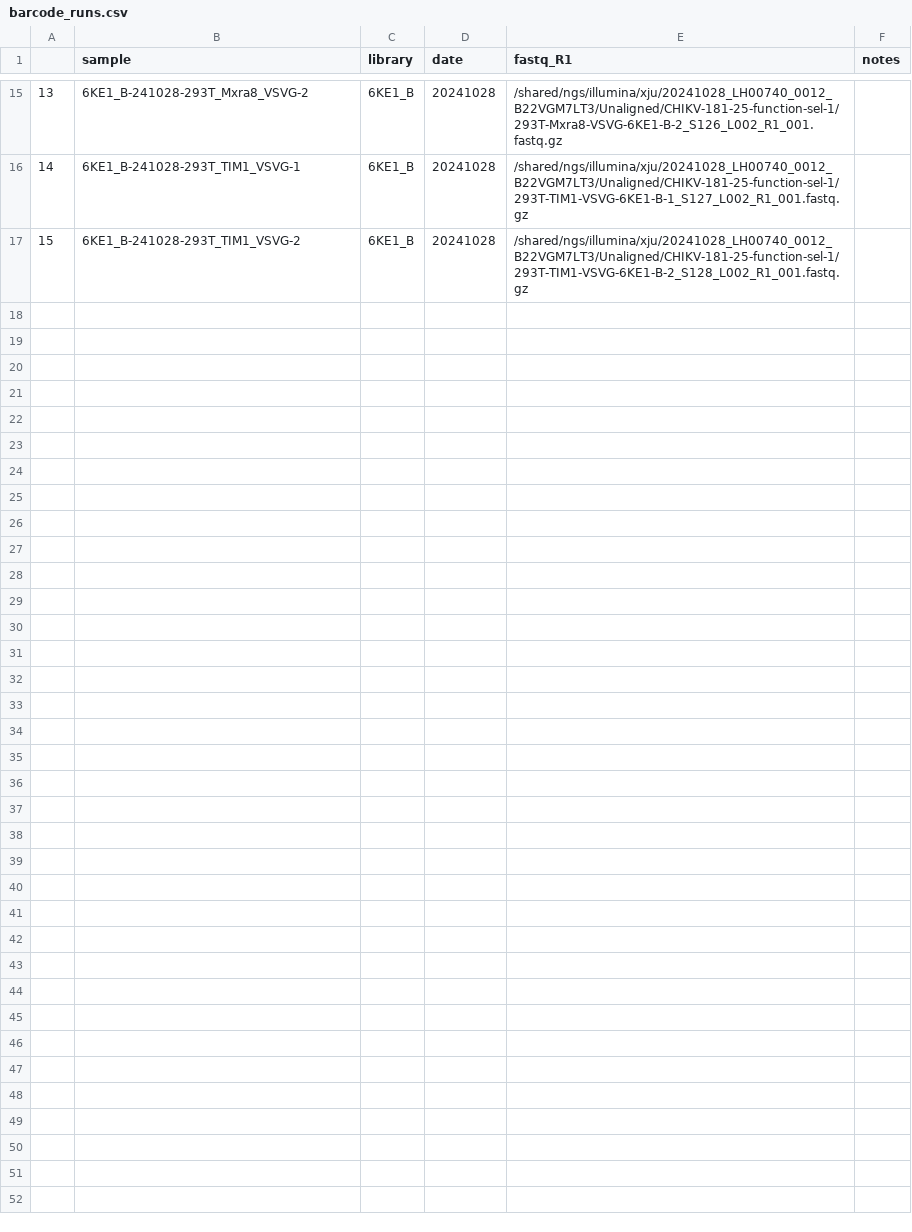
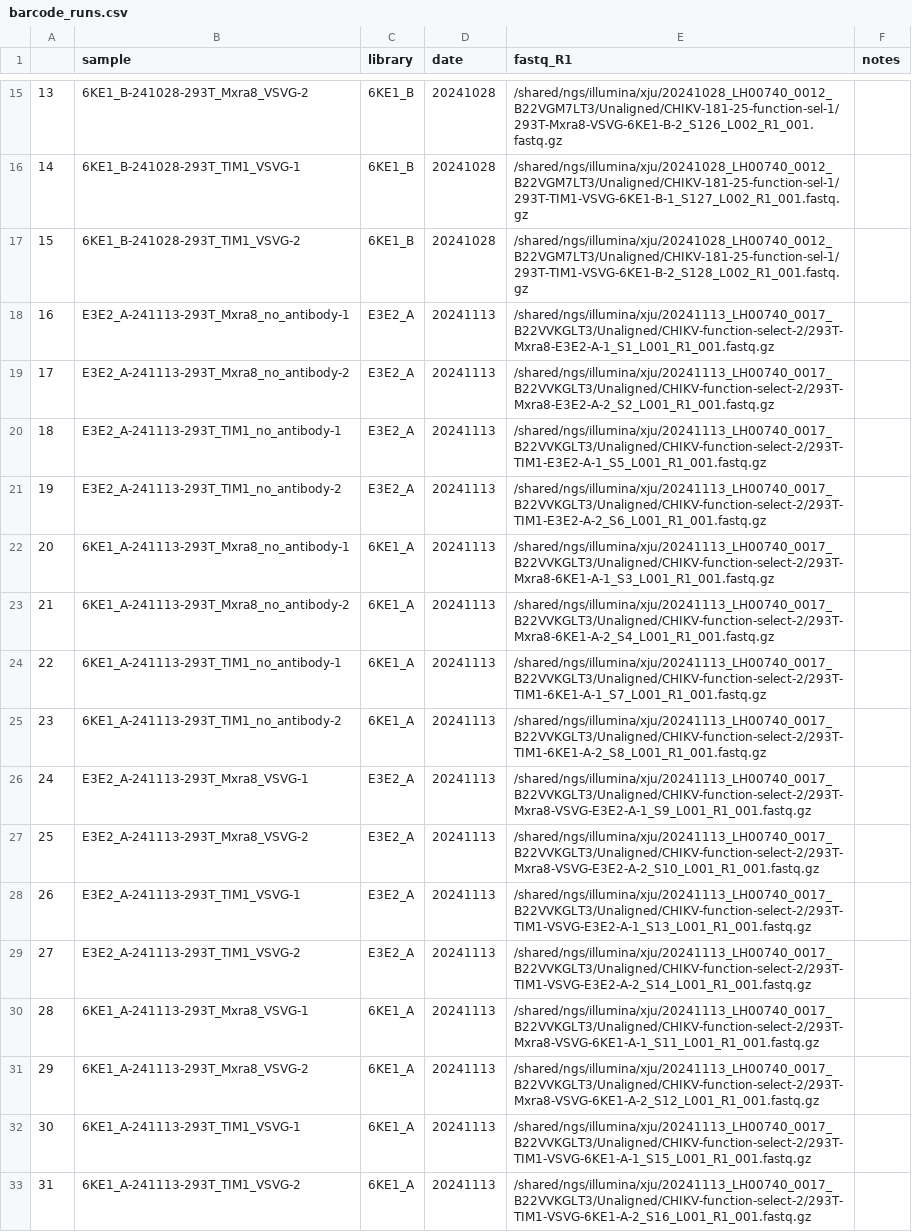
Before and after one commit to dms-vep/CHIKV-181-25-E-DMS, a CSV file: data/barcode_runs.csv, drawn as a sheet; only a part is shown, gaps mark what is left out; the diff names each change by its address in the sheet, - before the commit and + after, or states it on an @@ line.

Commit message:
Include libA function selection in 293T-Mxra8 and 293T-TIM1 cells

```diff
--- a/data/barcode_runs.csv
+++ b/data/barcode_runs.csv
+row 18: 16 | E3E2_A-241113-293T_Mxra8_no_antibody-1 | E3E2_A | 20241113 | /shared/ngs/illumina/xju/20241113_LH00740_0017_B22VVKGLT3/Unaligned/CHIKV-function-select-2/293T-Mxra8-E3E2-A-1_S1_L001_R1_001.fastq.gz
+row 19: 17 | E3E2_A-241113-293T_Mxra8_no_antibody-2 | E3E2_A | 20241113 | /shared/ngs/illumina/xju/20241113_LH00740_0017_B22VVKGLT3/Unaligned/CHIKV-function-select-2/293T-Mxra8-E3E2-A-2_S2_L001_R1_001.fastq.gz
+row 20: 18 | E3E2_A-241113-293T_TIM1_no_antibody-1 | E3E2_A | 20241113 | /shared/ngs/illumina/xju/20241113_LH00740_0017_B22VVKGLT3/Unaligned/CHIKV-function-select-2/293T-TIM1-E3E2-A-1_S5_L001_R1_001.fastq.gz
+row 21: 19 | E3E2_A-241113-293T_TIM1_no_antibody-2 | E3E2_A | 20241113 | /shared/ngs/illumina/xju/20241113_LH00740_0017_B22VVKGLT3/Unaligned/CHIKV-function-select-2/293T-TIM1-E3E2-A-2_S6_L001_R1_001.fastq.gz
+row 22: 20 | 6KE1_A-241113-293T_Mxra8_no_antibody-1 | 6KE1_A | 20241113 | /shared/ngs/illumina/xju/20241113_LH00740_0017_B22VVKGLT3/Unaligned/CHIKV-function-select-2/293T-Mxra8-6KE1-A-1_S3_L001_R1_001.fastq.gz
+row 23: 21 | 6KE1_A-241113-293T_Mxra8_no_antibody-2 | 6KE1_A | 20241113 | /shared/ngs/illumina/xju/20241113_LH00740_0017_B22VVKGLT3/Unaligned/CHIKV-function-select-2/293T-Mxra8-6KE1-A-2_S4_L001_R1_001.fastq.gz
+row 24: 22 | 6KE1_A-241113-293T_TIM1_no_antibody-1 | 6KE1_A | 20241113 | /shared/ngs/illumina/xju/20241113_LH00740_0017_B22VVKGLT3/Unaligned/CHIKV-function-select-2/293T-TIM1-6KE1-A-1_S7_L001_R1_001.fastq.gz
+row 25: 23 | 6KE1_A-241113-293T_TIM1_no_antibody-2 | 6KE1_A | 20241113 | /shared/ngs/illumina/xju/20241113_LH00740_0017_B22VVKGLT3/Unaligned/CHIKV-function-select-2/293T-TIM1-6KE1-A-2_S8_L001_R1_001.fastq.gz
+row 26: 24 | E3E2_A-241113-293T_Mxra8_VSVG-1 | E3E2_A | 20241113 | /shared/ngs/illumina/xju/20241113_LH00740_0017_B22VVKGLT3/Unaligned/CHIKV-function-select-2/293T-Mxra8-VSVG-E3E2-A-1_S9_L001_R1_001.fastq.gz
+row 27: 25 | E3E2_A-241113-293T_Mxra8_VSVG-2 | E3E2_A | 20241113 | /shared/ngs/illumina/xju/20241113_LH00740_0017_B22VVKGLT3/Unaligned/CHIKV-function-select-2/293T-Mxra8-VSVG-E3E2-A-2_S10_L001_R1_001.fastq.gz
+row 28: 26 | E3E2_A-241113-293T_TIM1_VSVG-1 | E3E2_A | 20241113 | /shared/ngs/illumina/xju/20241113_LH00740_0017_B22VVKGLT3/Unaligned/CHIKV-function-select-2/293T-TIM1-VSVG-E3E2-A-1_S13_L001_R1_001.fastq.gz
+row 29: 27 | E3E2_A-241113-293T_TIM1_VSVG-2 | E3E2_A | 20241113 | /shared/ngs/illumina/xju/20241113_LH00740_0017_B22VVKGLT3/Unaligned/CHIKV-function-select-2/293T-TIM1-VSVG-E3E2-A-2_S14_L001_R1_001.fastq.gz
+row 30: 28 | 6KE1_A-241113-293T_Mxra8_VSVG-1 | 6KE1_A | 20241113 | /shared/ngs/illumina/xju/20241113_LH00740_0017_B22VVKGLT3/Unaligned/CHIKV-function-select-2/293T-Mxra8-VSVG-6KE1-A-1_S11_L001_R1_001.fastq.gz
+row 31: 29 | 6KE1_A-241113-293T_Mxra8_VSVG-2 | 6KE1_A | 20241113 | /shared/ngs/illumina/xju/20241113_LH00740_0017_B22VVKGLT3/Unaligned/CHIKV-function-select-2/293T-Mxra8-VSVG-6KE1-A-2_S12_L001_R1_001.fastq.gz
+row 32: 30 | 6KE1_A-241113-293T_TIM1_VSVG-1 | 6KE1_A | 20241113 | /shared/ngs/illumina/xju/20241113_LH00740_0017_B22VVKGLT3/Unaligned/CHIKV-function-select-2/293T-TIM1-VSVG-6KE1-A-1_S15_L001_R1_001.fastq.gz
+row 33: 31 | 6KE1_A-241113-293T_TIM1_VSVG-2 | 6KE1_A | 20241113 | /shared/ngs/illumina/xju/20241113_LH00740_0017_B22VVKGLT3/Unaligned/CHIKV-function-select-2/293T-TIM1-VSVG-6KE1-A-2_S16_L001_R1_001.fastq.gz
```
Also changed, not shown: 1 other file.
